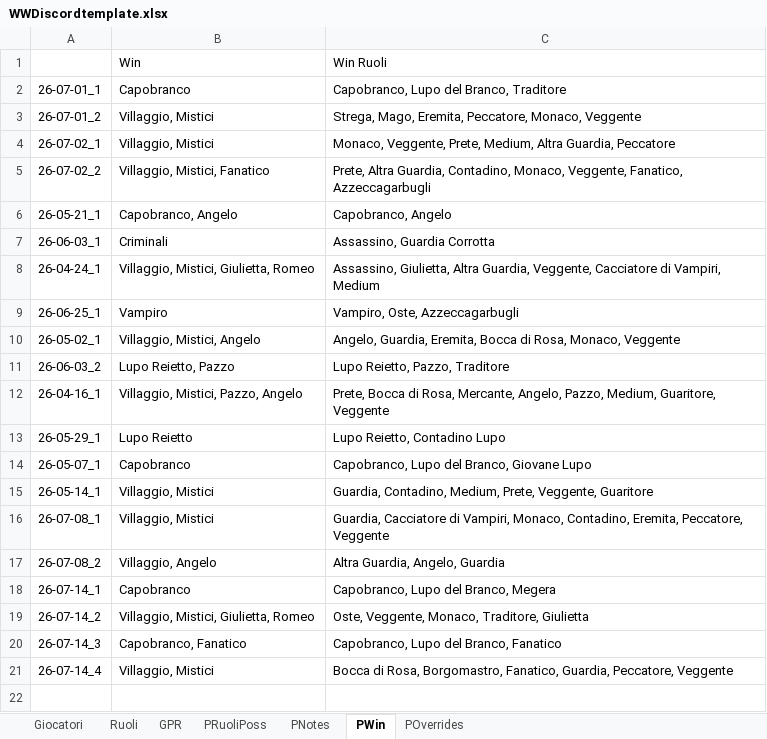
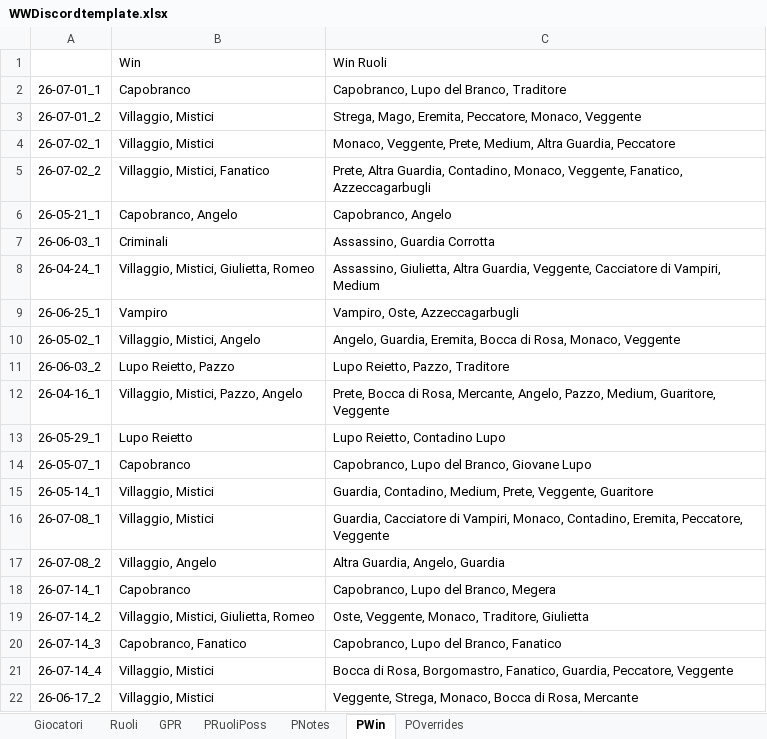
Before and after one commit to FilippoMart/WW-Discord, an Excel workbook: WWDiscordtemplate.xlsx, sheet PWin, drawn as a sheet; values as stored, in another font and other column widths than the file's, no borders; the diff names each change by its address in the sheet, - before the commit and + after, or states it on an @@ line.

Commit message:
Add game 26-06-17_2: Villaggio/Mistici win (Strega, Veggente, Monaco, Mercante, Bocca di Rosa)

```diff
--- a/WWDiscordtemplate.xlsx (sheet PWin)
+++ b/WWDiscordtemplate.xlsx (sheet PWin)
+row 22: 26-06-17_2 | Villaggio, Mistici | Veggente, Strega, Monaco, Bocca di Rosa, Mercante
```
Also changed, not shown: sheet GPR, sheet PRuoliPoss, sheet PNotes, 1 other file.
